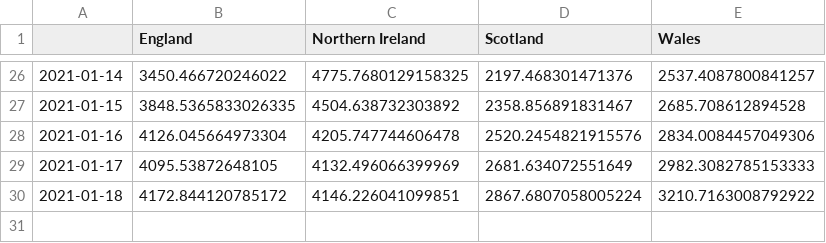
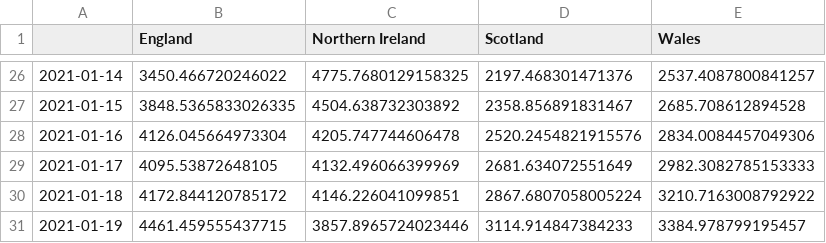
Before and after one commit to simoncook/Spectator, a CSV file: uk daily vaccine doses.csv, drawn as a sheet; only a part is shown, gaps mark what is left out; the diff names each change by its address in the sheet, - before the commit and + after, or states it on an @@ line.

Commit message:
Python upload 20/01/2021 16:05:13

```diff
--- a/uk daily vaccine doses.csv
+++ b/uk daily vaccine doses.csv
+row 31: 2021-01-19 | 4461.459555437715 | 3857.8965724023446 | 3114.914847384233 | 3384.978799195457
```
